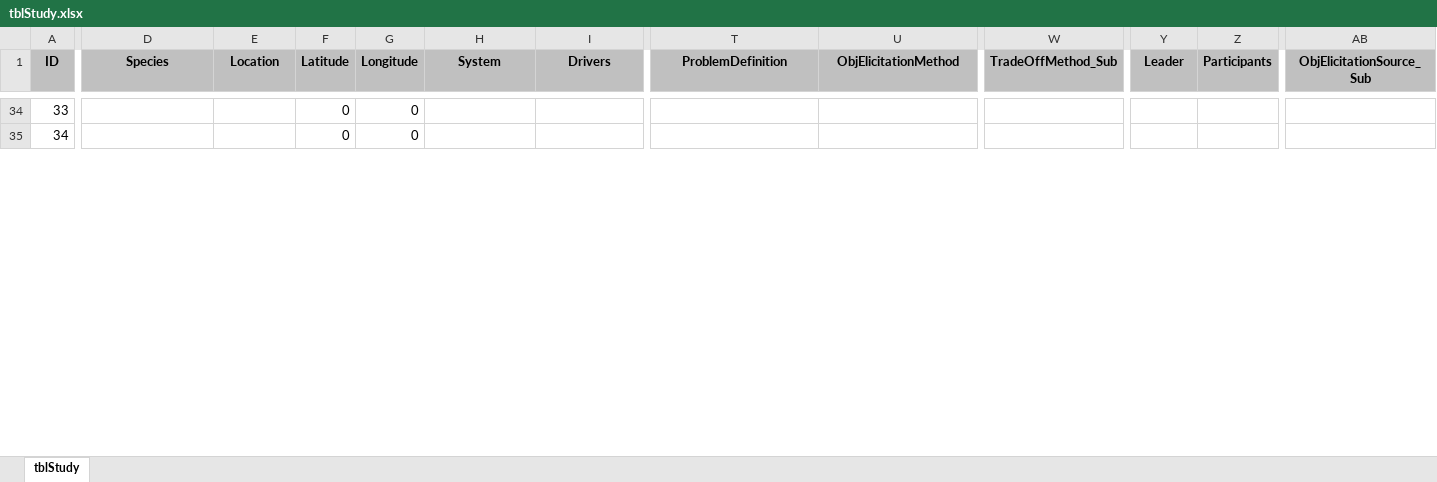
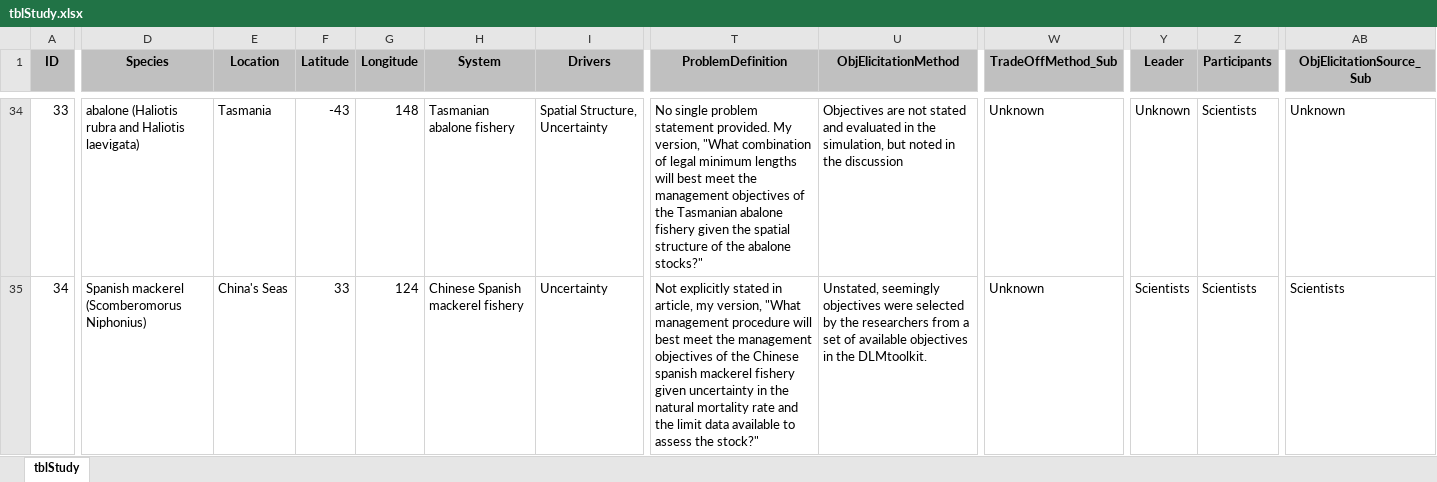
Before and after one commit to jonathancummings/MSEreview, an Excel workbook: DB files - Excel/tblStudy.xlsx, sheet tblStudy, drawn as a sheet; only a part is shown, gaps mark what is left out; values as stored, in another font and other column widths than the file's, no borders; the diff covers the shown part only; the diff names each change by its address in the sheet, - before the commit and + after, or states it on an @@ line.

```diff
--- a/DB files - Excel/tblStudy.xlsx (sheet tblStudy)
+++ b/DB files - Excel/tblStudy.xlsx (sheet tblStudy)
-D34 (Species): (empty)
+D34 (Species): abalone (Haliotis rubra and Haliotis laevigata)
-E34 (Location): (empty)
+E34 (Location): Tasmania
-F34 (Latitude): 0
+F34 (Latitude): -43
-G34 (Longitude): 0
+G34 (Longitude): 148
-H34 (System): (empty)
+H34 (System): Tasmanian abalone fishery
-I34 (Drivers): (empty)
+I34 (Drivers): Spatial Structure, Uncertainty
-T34 (ProblemDefinition): (empty)
+T34 (ProblemDefinition): No single problem statement provided. My version, "What combination of legal minimum lengths will best meet the management objectives of the Tasmanian abalone fishery given the spatial structure of the abalone stocks?"
-U34 (ObjElicitationMethod): (empty)
+U34 (ObjElicitationMethod): Objectives are not stated and evaluated in the simulation, but noted in the discussion
-W34:W35 (TradeOffMethod_Sub): (empty)
+W34:W35 (TradeOffMethod_Sub): Unknown
-Y34 (Leader): (empty)
+Y34 (Leader): Unknown
-Z34:Z35 (Participants): (empty)
+Z34:Z35 (Participants): Scientists
-AB34 (ObjElicitationSource_Sub): (empty)
+AB34 (ObjElicitationSource_Sub): Unknown
-D35 (Species): (empty)
+D35 (Species): Spanish mackerel (Scomberomorus Niphonius)
-E35 (Location): (empty)
+E35 (Location): China's Seas
-F35 (Latitude): 0
+F35 (Latitude): 33
-G35 (Longitude): 0
+G35 (Longitude): 124
-H35 (System): (empty)
+H35 (System): Chinese Spanish mackerel fishery
-I35 (Drivers): (empty)
+I35 (Drivers): Uncertainty
-T35 (ProblemDefinition): (empty)
+T35 (ProblemDefinition): Not explicitly stated in article, my version, "What management procedure will best meet the management objectives of the Chinese spanish mackerel fishery given uncertainty in the natural mortality rate and the limit data available to assess the stock?"
-U35 (ObjElicitationMethod): (empty)
+U35 (ObjElicitationMethod): Unstated, seemingly objectives were selected by the researchers from a set of available objectives in the DLMtoolkit.
-Y35 (Leader): (empty)
+Y35 (Leader): Scientists
-AB35 (ObjElicitationSource_Sub): (empty)
+AB35 (ObjElicitationSource_Sub): Scientists
```
Also changed, not shown: 10 added rows, 1 removed row and 139 edited cells elsewhere in this sheet, DB files - Excel/tblStudyFields.xlsx, DB files - Excel/tblStudyManagementTools.xlsx, 20 other files.
